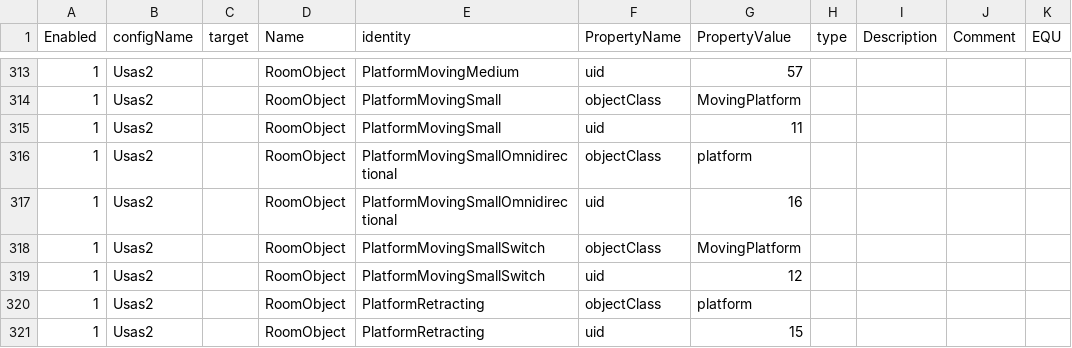
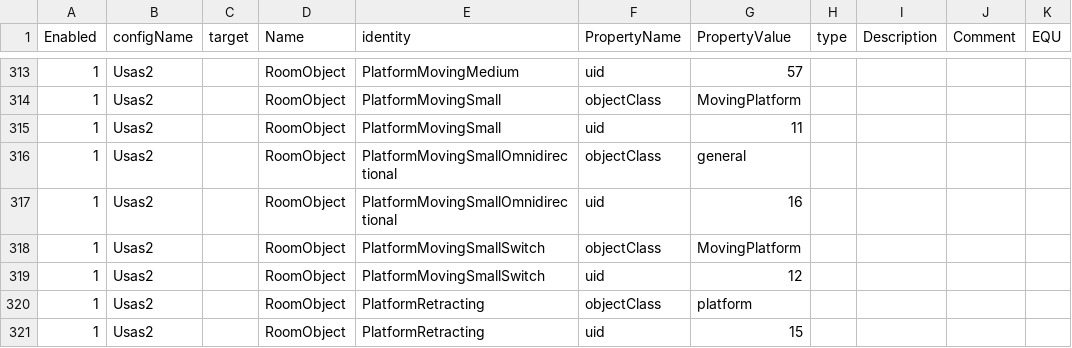
Before and after one commit to BartNorakomi/Usas2, a CSV file: usas2-properties.csv, drawn as a sheet; only a part is shown, gaps mark what is left out; the diff names each change by its address in the sheet, - before the commit and + after, or states it on an @@ line.

```diff
--- a/usas2-properties.csv
+++ b/usas2-properties.csv
-G316 (PropertyValue): platform
+G316 (PropertyValue): general
```
Also changed, not shown: 18 other files.
